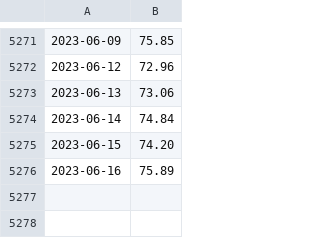
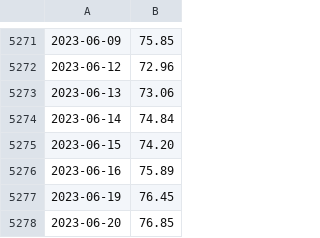
Before and after one commit to jirka-mansfeld/Jiri-mansfeld, a CSV file: quantOn/data.csv, drawn as a sheet; only a part is shown, gaps mark what is left out; the diff names each change by its address in the sheet, - before the commit and + after, or states it on an @@ line.

```diff
--- a/quantOn/data.csv
+++ b/quantOn/data.csv
+row 5277: 2023-06-19 | 76.45
+row 5278: 2023-06-20 | 76.85
```
Also changed, not shown: quantOn/average_daily_change.csv, quantOn/data_with_changes.csv, 3 other files.
